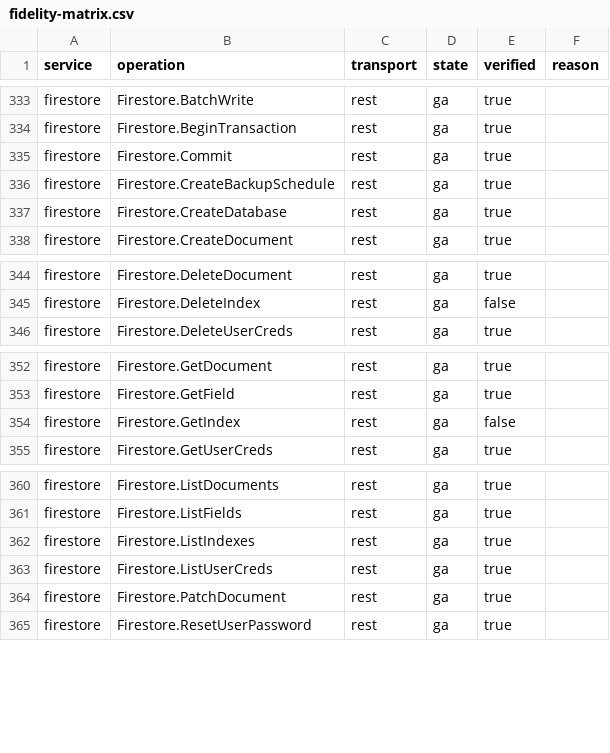
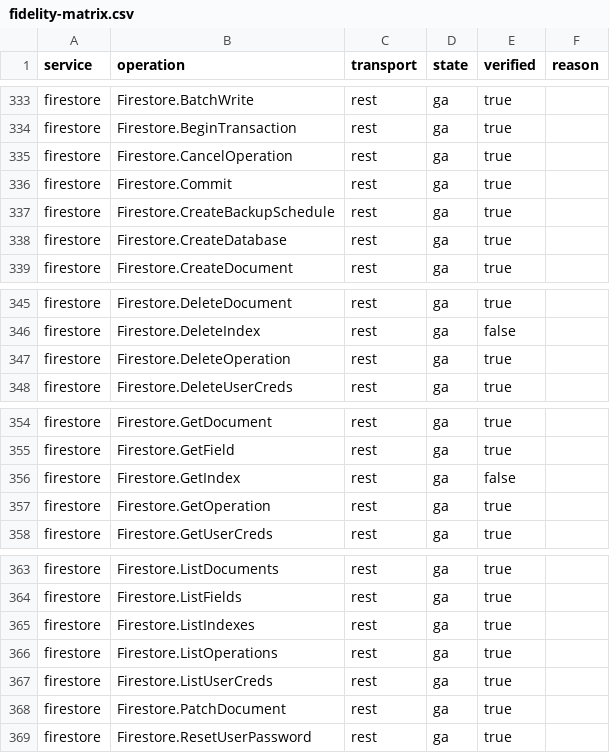
Before and after one commit to aamerik/jaiscloud, a CSV file: docs/fidelity/fidelity-matrix.csv, drawn as a sheet; only a part is shown, gaps mark what is left out.

Commit message:
feat(gcp/firestore): serve Firestore Admin databases.operations over REST (AUD5-3)
Close the firestoreadmin LRO poll gap: projects.databases.operations.{get,list,
delete,cancel} were not routed to firestore (the bare `operations` segment fell
through to the shared Workflows LRO surface), so a client polling a control-plane
operation got the wrong owner. The emulator's operations are born terminal
(done=true) and returned inline, so the family is served statelessly.

- adapter: a databasesOperations resource type claims
  /v1/projects/{p}/databases/{db}/operations[/{op}] before the generic
  operations marker; deriveAction maps get/list/delete/cancel
- provider/firestore/admin_rest.go: stateless Get (terminal canonical name),
  List (empty), Delete/Cancel (no-op) handlers, mirroring the shared
  google.longrunning.Operations lenient contract
- parity (AUD5-3 item 4): two MutationParity steps in cases_firestoreadmin.go
  diffing the CreateDatabase/UpdateDatabase LRO typed response across transports
- gcloud conformance (item 5): FIRESTORE endpoint override +
  firestore databases list/create/describe/delete (52/52 pass)
- conformance: re-recorded transcript (firestore 90 -> 98 entries; no other
  service changed); four new ga+verified REST cells
- fidelity/docs: firestore REST 39 -> 43 cells; matrix 1110 -> 1114
  (ga 963 -> 967); matrix-diff clean; ChangeStreams recorded as AUD5-6 (no fix)

Also records AUD5-4 (tools/fidelitygen TestRestFactsVerified stale assumption)
and AUD5-5 (transcript re-record diff churn) as scheduled conformance follow-ups.

```diff
--- a/docs/fidelity/fidelity-matrix.csv
+++ b/docs/fidelity/fidelity-matrix.csv
@@ -334,2 +334,3 @@ firestore,Firestore.BatchWrite,rest,ga,true,
 firestore,Firestore.BeginTransaction,rest,ga,true,
+firestore,Firestore.CancelOperation,rest,ga,true,
 firestore,Firestore.Commit,rest,ga,true,
@@ -345,2 +346,3 @@ firestore,Firestore.DeleteDocument,rest,ga,true,
 firestore,Firestore.DeleteIndex,rest,ga,false,
+firestore,Firestore.DeleteOperation,rest,ga,true,
 firestore,Firestore.DeleteUserCreds,rest,ga,true,
@@ -354,2 +356,3 @@ firestore,Firestore.GetField,rest,ga,true,
 firestore,Firestore.GetIndex,rest,ga,false,
+firestore,Firestore.GetOperation,rest,ga,true,
 firestore,Firestore.GetUserCreds,rest,ga,true,
@@ -362,2 +365,3 @@ firestore,Firestore.ListFields,rest,ga,true,
 firestore,Firestore.ListIndexes,rest,ga,true,
+firestore,Firestore.ListOperations,rest,ga,true,
 firestore,Firestore.ListUserCreds,rest,ga,true,
```
Also changed, not shown: 14 other files.
